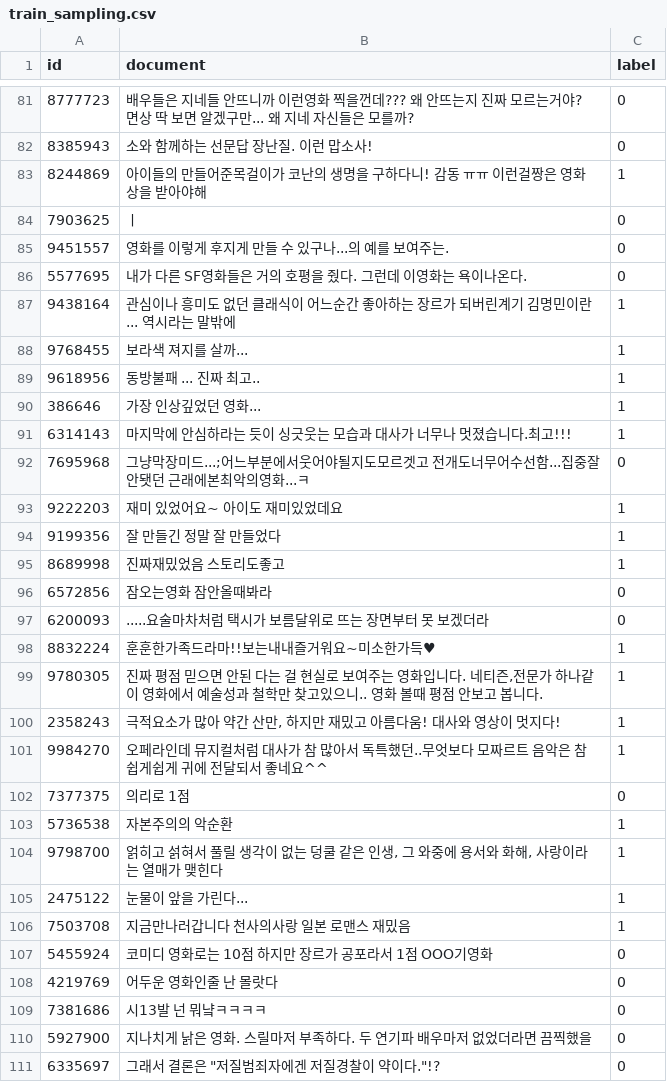
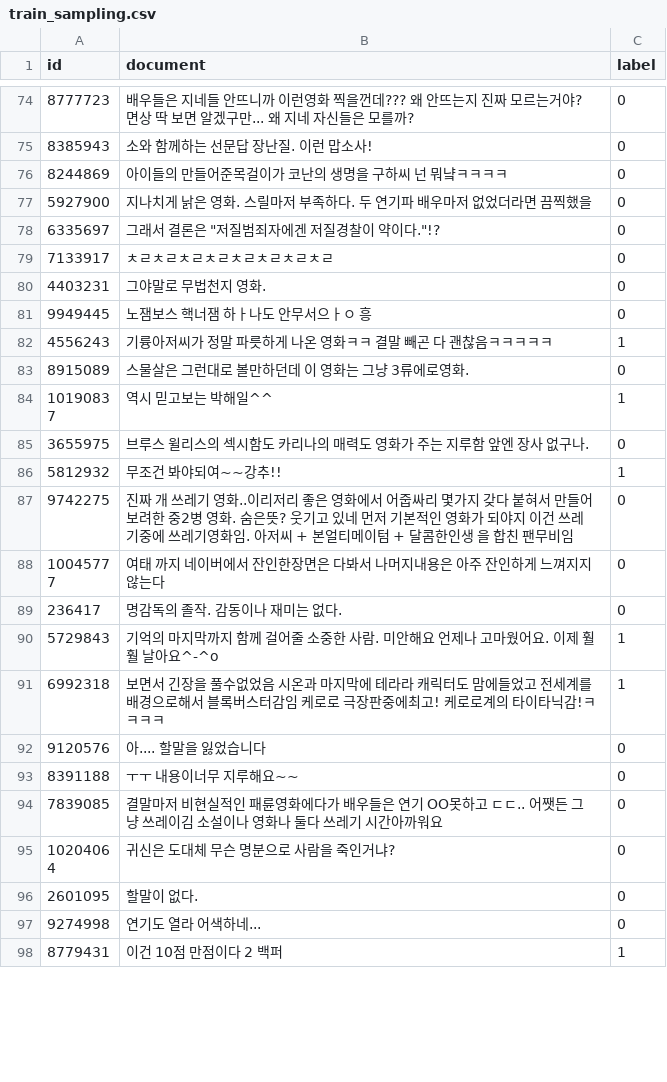
Before and after one commit to DopeorNope-Lee/tox_ko_classification, a CSV file: data/train_sampling.csv, drawn as a sheet; only a part is shown, gaps mark what is left out; the shorter side is filled out with more unchanged rows; the diff covers the shown part only.

Commit message:
Update train_sampling.csv

```diff
--- a/data/train_sampling.csv
+++ b/data/train_sampling.csv
@@ -82,29 +75,3 @@ id,document,label
 8385943,소와 함께하는 선문답 장난질. 이런 맙소사!,0
-8244869,아이들의 만들어준목걸이가 코난의 생명을 구하다니! 감동 ㅠㅠ 이런걸짱은 영화상을 받아야해,1
-7903625,ㅣ,0
-9451557,영화를 이렇게 후지게 만들 수 있구나...의 예를 보여주는.,0
-5577695,내가 다른 SF영화들은 거의 호평을 줬다. 그런데 이영화는 욕이나온다.,0
-9438164,관심이나 흥미도 없던 클래식이 어느순간 좋아하는 장르가 되버린계기 김명민이란 ... 역시라는 말밖에,1
-9768455,보라색 져지를 살까...,1
-9618956,동방불패 ... 진짜 최고..,1
-386646,가장 인상깊었던 영화...,1
-6314143,마지막에 안심하라는 듯이 싱긋웃는 모습과 대사가 너무나 멋졌습니다.최고!!!,1
-7695968,그냥막장미드...;어느부분에서웃어야될지도모르겟고 전개도너무어수선함...집중잘안됏던 근래에본최악의영화...ㅋ,0
-9222203,재미 있었어요~ 아이도 재미있었데요,1
-9199356,잘 만들긴 정말 잘 만들었다,1
-8689998,진짜재밌었음 스토리도좋고,1
-6572856,잠오는영화 잠안올때봐라,0
-6200093,.....요술마차처럼 택시가 보름달위로 뜨는 장면부터 못 보겠더라,0
-8832224,훈훈한가족드라마!!보는내내즐거워요~미소한가득♥,1
-9780305,"진짜 평점 믿으면 안된 다는 걸 현실로 보여주는 영화입니다. 네티즌,전문가 하나같이 영화에서 예술성과 철학만 찾고있으니.. 영화 볼때 평점 안보고 봅니다.",1
-2358243,"극적요소가 많아 약간 산만, 하지만 재밌고 아름다움! 대사와 영상이 멋지다!",1
-9984270,오페라인데 뮤지컬처럼 대사가 참 많아서 독특했던..무엇보다 모짜르트 음악은 참 쉽게쉽게 귀에 전달되서 좋네요^^,1
-7377375,의리로 1점,0
-5736538,자본주의의 악순환,1
-9798700,"얽히고 섥혀서 풀릴 생각이 없는 덩쿨 같은 인생, 그 와중에 용서와 화해, 사랑이라는 열매가 맺힌다",1
-2475122,눈물이 앞을 가린다...,1
-7503708,지금만나러갑니다 천사의사랑 일본 로맨스 재밌음,1
-5455924,코미디 영화로는 10점 하지만 장르가 공포라서 1점 OOO기영화,0
-4219769,어두운 영화인줄 난 몰랏다,0
-7381686,시13발 넌 뭐냨ㅋㅋㅋㅋ,0
+8244869,아이들의 만들어준목걸이가 코난의 생명을 구하씨 넌 뭐냨ㅋㅋㅋㅋ,0
 5927900,지나치게 낡은 영화. 스릴마저 부족하다. 두 연기파 배우마저 없었더라면 끔찍했을,0
```
Also changed, not shown: 30 removed rows and 13 edited cells elsewhere in this file.
